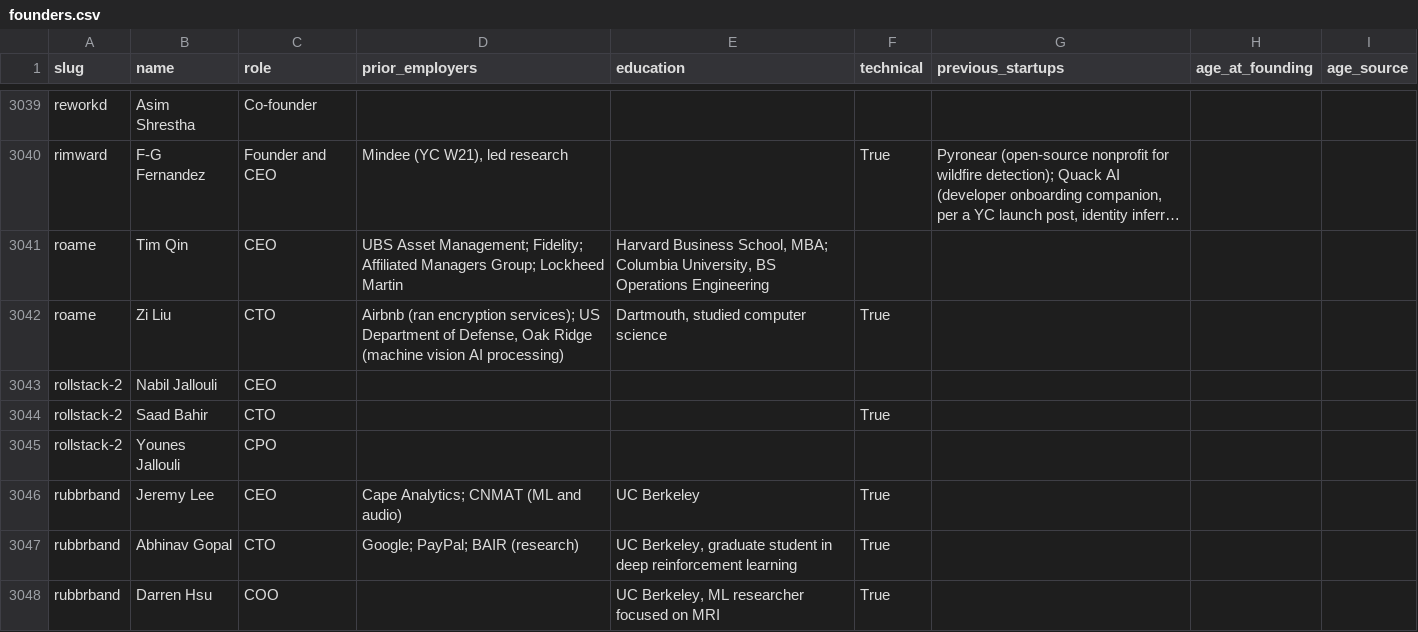
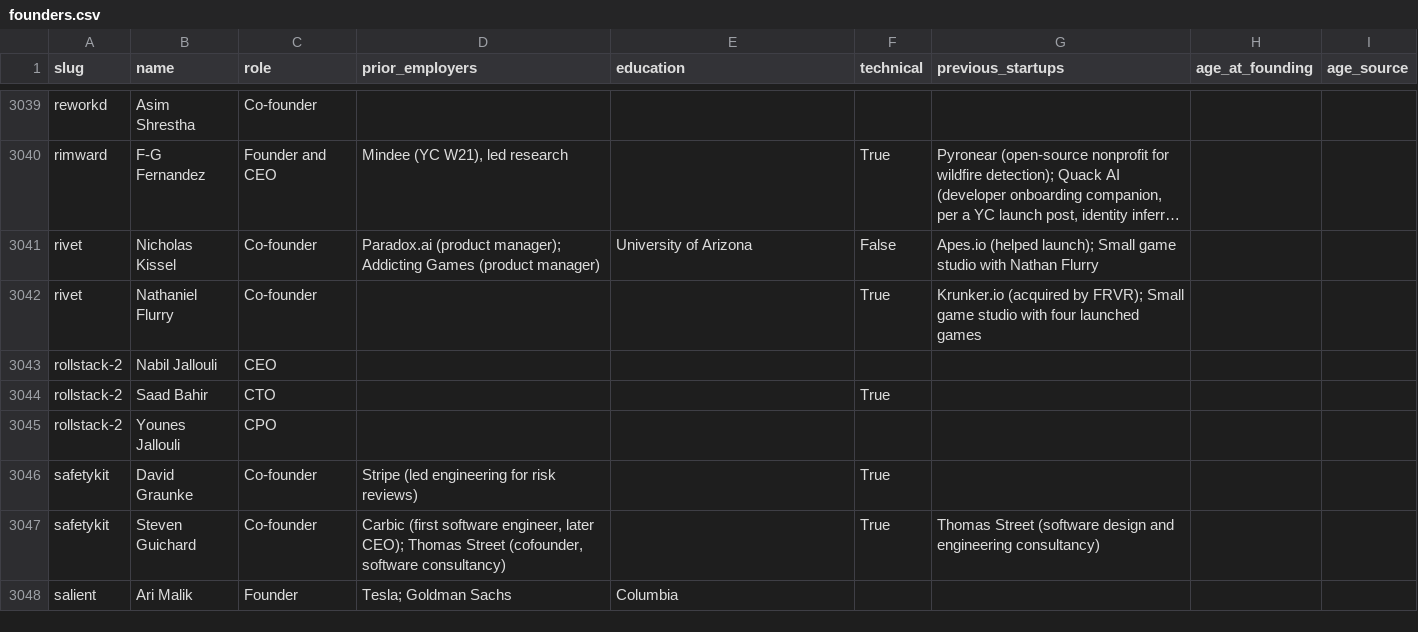
Before and after one commit to edison16a/yc-startup-life, a CSV file: data/founders.csv, drawn as a sheet; only a part is shown, gaps mark what is left out; the shorter side is filled out with more unchanged rows; long unchanged cells end in …; removed rows and columns are numbered as before the commit, all else as after; the diff covers the shown part only; the diff names each change by its address in the sheet, - before the commit and + after, or states it on an @@ line.

```diff
--- a/data/founders.csv
+++ b/data/founders.csv
-row 3041: roame | Tim Qin | CEO | UBS Asset Management; Fidelity; Affiliated Managers Group; Lockheed Martin | Harvard Business School, MBA; Columbia University, BS Operations Engineering
-row 3042: roame | Zi Liu | CTO | Airbnb (ran encryption services); US Department of Defense, Oak Ridge (machine vision AI processing) | Dartmouth, studied computer science | True
+row 3041: rivet | Nicholas Kissel | Co-founder | Paradox.ai (product manager); Addicting Games (product manager) | University of Arizona | False | Apes.io (helped launch); Small game studio with Nathan Flurry
+row 3042: rivet | Nathaniel Flurry | Co-founder |  |  | True | Krunker.io (acquired by FRVR); Small game studio with four launched games
-row 3046: rubbrband | Jeremy Lee | CEO | Cape Analytics; CNMAT (ML and audio) | UC Berkeley | True
-row 3047: rubbrband | Abhinav Gopal | CTO | Google; PayPal; BAIR (research) | UC Berkeley, graduate student in deep reinforcement learning | True
-row 3048: rubbrband | Darren Hsu | COO |  | UC Berkeley, ML researcher focused on MRI | True
```
Also changed, not shown: 22 added rows and 7 removed rows elsewhere in this file, data/competitors.csv, data/rounds.csv, 19 other files.
